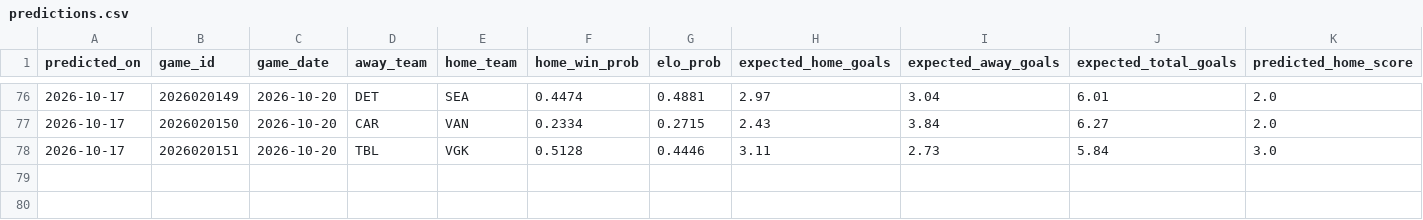
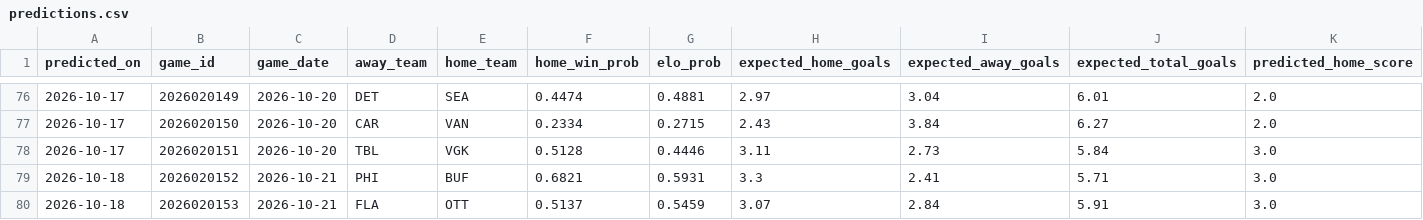
Before and after one commit to 31pbeyersdorf-max/nhl-win-predictor, a CSV file: dashboard_data/predictions.csv, drawn as a sheet; only a part is shown, gaps mark what is left out; rows hold the shown columns only; the diff names each change by its address in the sheet, - before the commit and + after, or states it on an @@ line.

```diff
--- a/dashboard_data/predictions.csv
+++ b/dashboard_data/predictions.csv
+row 79: 2026-10-18 | 2026020152 | 2026-10-21 | PHI | BUF | 0.6821 | 0.5931 | 3.3 | 2.41 | 5.71 | 3.0
+row 80: 2026-10-18 | 2026020153 | 2026-10-21 | FLA | OTT | 0.5137 | 0.5459 | 3.07 | 2.84 | 5.91 | 3.0
```
Also changed, not shown: dashboard_data/market_odds.csv, dashboard_data/verified_live_results.csv, 4 other files.
